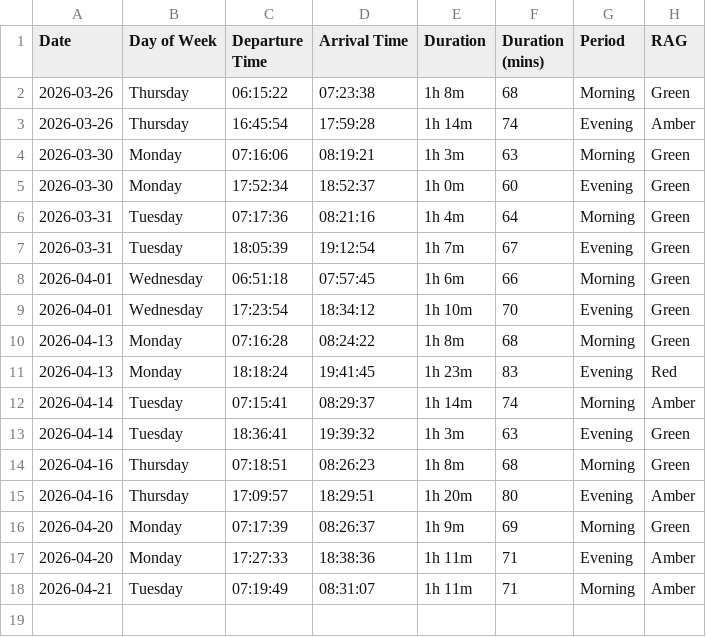
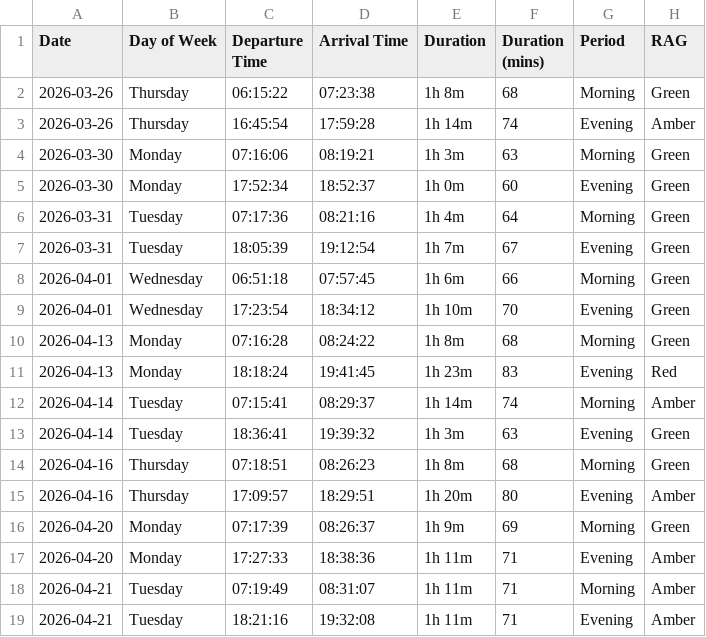
Before and after one commit to clintjb/Commute-Tracking, a CSV file: backup/Commute Tracker - Metrics.csv, drawn as a sheet; the diff names each change by its address in the sheet, - before the commit and + after, or states it on an @@ line.

```diff
--- a/backup/Commute Tracker - Metrics.csv
+++ b/backup/Commute Tracker - Metrics.csv
+row 19: 2026-04-21 | Tuesday | 18:21:16 | 19:32:08 | 1h 11m | 71 | Evening | Amber
```
Also changed, not shown: 2 other files.
